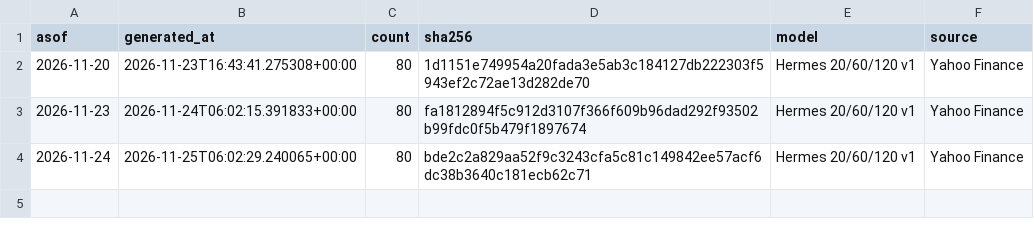
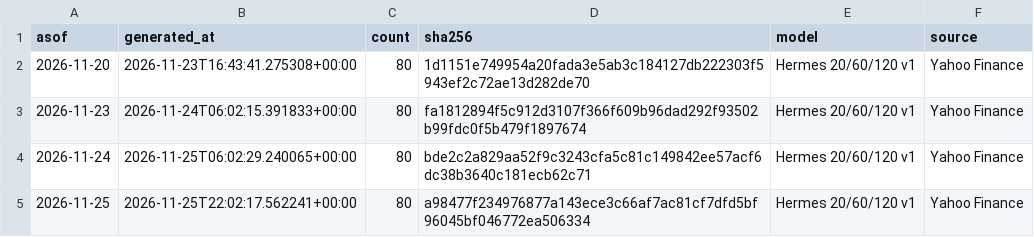
Before and after one commit to kazenari99/us-etf-dashboard, a CSV file: etf/index.csv, drawn as a sheet; the diff names each change by its address in the sheet, - before the commit and + after, or states it on an @@ line.

```diff
--- a/etf/index.csv
+++ b/etf/index.csv
+row 5: 2026-11-25 | 2026-11-25T22:02:17.562241+00:00 | 80 | a98477f234976877a143ece3c66af7ac81cf7dfd5bf96045bf046772ea506334 | Hermes 20/60/120 v1 | Yahoo Finance
```
Also changed, not shown: 2 other files.
